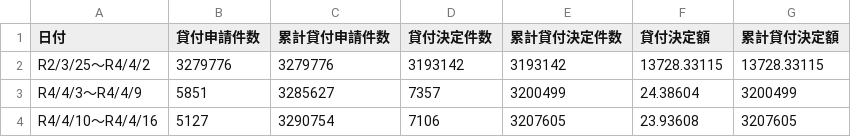
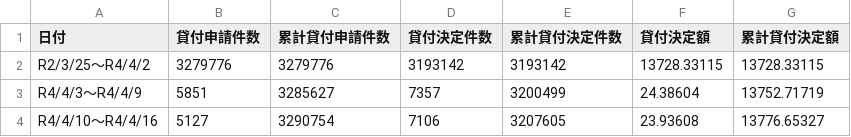
Before and after one commit to tulamili/kouroushou-opendata-kikoshitotoka, a CSV file: fetched/life_welfare_small_fund.csv, drawn as a sheet.

Commit message:
緊急小口資金等の特例貸付 4行341バイト April26日(Tue)20時48分 (直前版の最近の存続確認は3分06秒前).  1 file changed, 2 insertions(+), 2 deletions(-)

```diff
--- a/fetched/life_welfare_small_fund.csv
+++ b/fetched/life_welfare_small_fund.csv
@@ -2,3 +2,3 @@
 R2/3/25～R4/4/2,3279776,3279776,3193142,3193142,13728.33115,13728.33115
-R4/4/3～R4/4/9,5851,3285627,7357,3200499,24.38604,3200499
-R4/4/10～R4/4/16,5127,3290754,7106,3207605,23.93608,3207605
+R4/4/3～R4/4/9,5851,3285627,7357,3200499,24.38604,13752.71719
+R4/4/10～R4/4/16,5127,3290754,7106,3207605,23.93608,13776.65327
```
